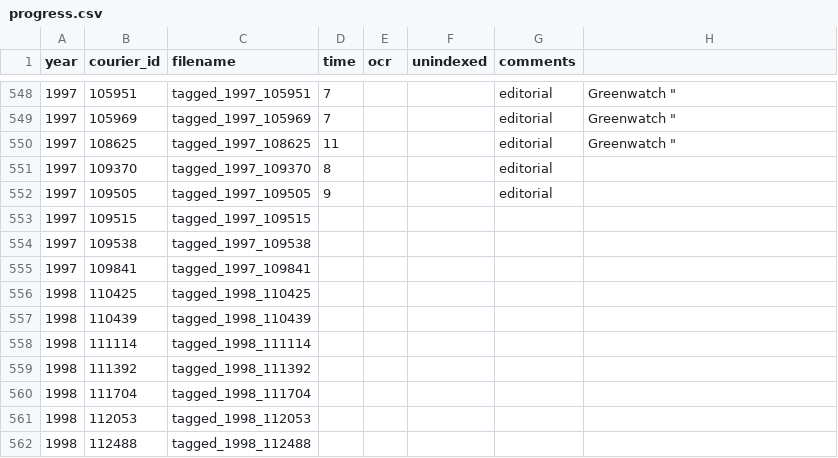
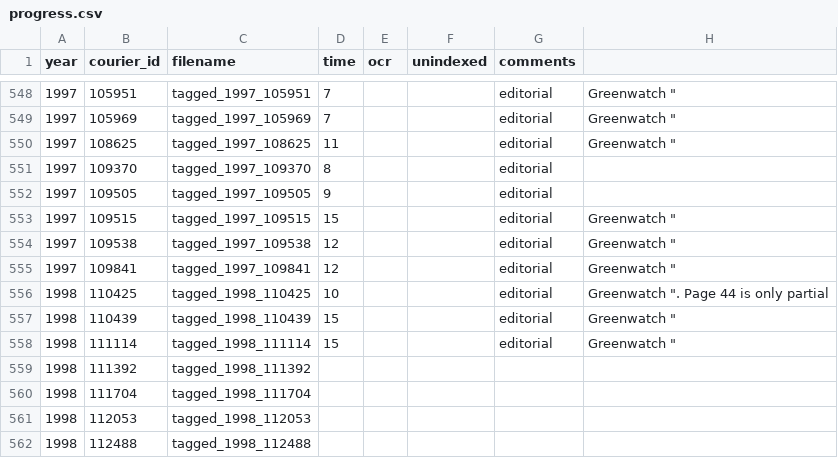
Before and after one commit to inidun/tagged_courier, a CSV file: progress.csv, drawn as a sheet; only a part is shown, gaps mark what is left out.

Commit message:
Add files via upload

```diff
--- a/progress.csv
+++ b/progress.csv
@@ -577,8 +577,8 @@ year;courier_id;filename;time;ocr;unindexed;comments;;
 1997;109505;tagged_1997_109505;9;;;editorial;;
-1997;109515;tagged_1997_109515;;;;;;
-1997;109538;tagged_1997_109538;;;;;;
-1997;109841;tagged_1997_109841;;;;;;
-1998;110425;tagged_1998_110425;;;;;;
-1998;110439;tagged_1998_110439;;;;;;
-1998;111114;tagged_1998_111114;;;;;;
+1997;109515;tagged_1997_109515;15;;;editorial;"Greenwatch """;
+1997;109538;tagged_1997_109538;12;;;editorial;"Greenwatch """;
+1997;109841;tagged_1997_109841;12;;;editorial;"Greenwatch """;
+1998;110425;tagged_1998_110425;10;;;editorial;"Greenwatch "". Page 44 is only partial";
+1998;110439;tagged_1998_110439;15;;;editorial;"Greenwatch """;
+1998;111114;tagged_1998_111114;15;;;editorial;"Greenwatch """;
 1998;111392;tagged_1998_111392;;;;;;
```
